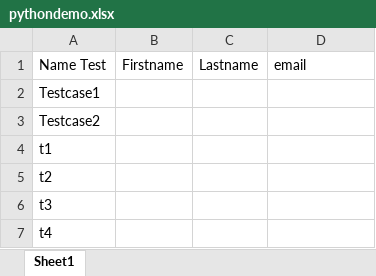
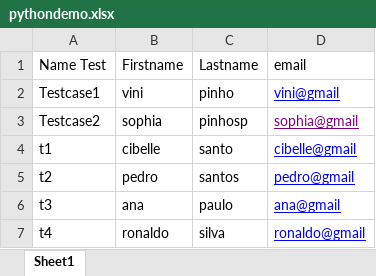
Before and after one commit to motovmp1/pycharm_home_github_selenium, an Excel workbook: excel_selenium/pythondemo.xlsx, sheet Sheet1, drawn as a sheet; values as stored, in another font and other column widths than the file's, no borders; the diff names each change by its address in the sheet, - before the commit and + after, or states it on an @@ line.

Commit message:
running test at home 33

```diff
--- a/excel_selenium/pythondemo.xlsx (sheet Sheet1)
+++ b/excel_selenium/pythondemo.xlsx (sheet Sheet1)
-B2 (Firstname): (empty)
+B2 (Firstname): vini
-C2 (Lastname): (empty)
+C2 (Lastname): pinho
-D2 (email): (empty)
+D2 (email): vini@gmail
-B3 (Firstname): (empty)
+B3 (Firstname): sophia
-C3 (Lastname): (empty)
+C3 (Lastname): pinhosp
-D3 (email): (empty)
+D3 (email): sophia@gmail
-B4 (Firstname): (empty)
+B4 (Firstname): cibelle
-C4 (Lastname): (empty)
+C4 (Lastname): santo
-D4 (email): (empty)
+D4 (email): cibelle@gmail
-B5 (Firstname): (empty)
+B5 (Firstname): pedro
-C5 (Lastname): (empty)
+C5 (Lastname): santos
-D5 (email): (empty)
+D5 (email): pedro@gmail
-B6 (Firstname): (empty)
+B6 (Firstname): ana
-C6 (Lastname): (empty)
+C6 (Lastname): paulo
-D6 (email): (empty)
+D6 (email): ana@gmail
-B7 (Firstname): (empty)
+B7 (Firstname): ronaldo
-C7 (Lastname): (empty)
+C7 (Lastname): silva
-D7 (email): (empty)
+D7 (email): ronaldo@gmail
```
Also changed, not shown: 1 other file.
